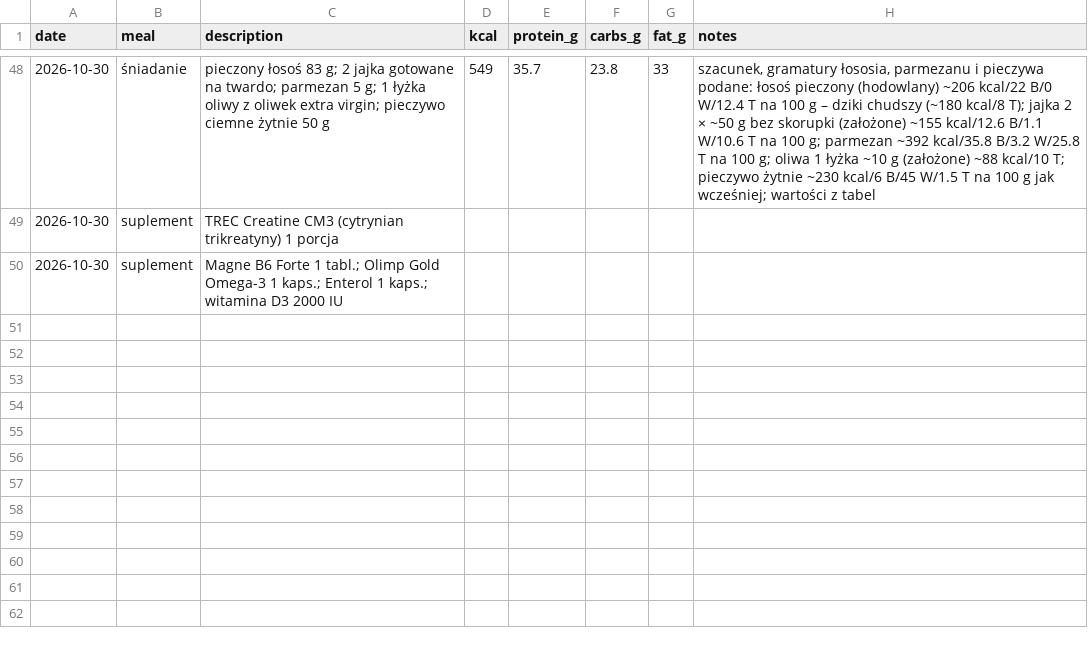
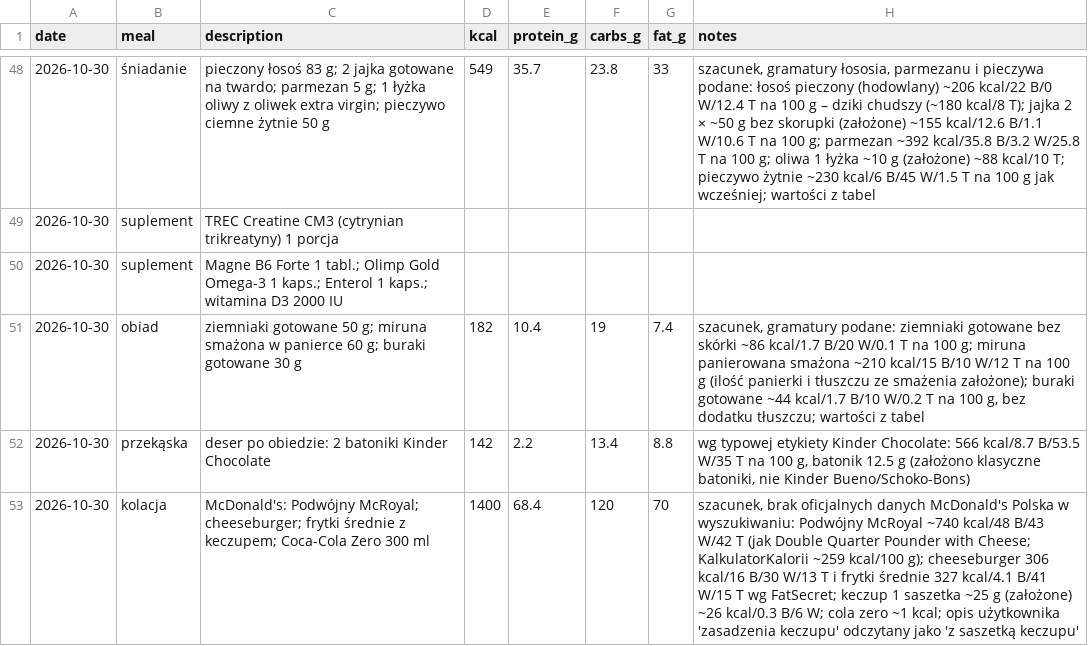
Before and after one commit to podniesm/health, a CSV file: data/nutrition/log.csv, drawn as a sheet; only a part is shown, gaps mark what is left out; the diff names each change by its address in the sheet, - before the commit and + after, or states it on an @@ line.

```diff
--- a/data/nutrition/log.csv
+++ b/data/nutrition/log.csv
+row 51: 2026-10-30 | obiad | ziemniaki gotowane 50 g; miruna smażona w panierce 60 g; buraki gotowane 30 g | 182 | 10.4 | 19 | 7.4 | szacunek, gramatury podane: ziemniaki gotowane bez skórki ~86 kcal/1.7 B/20 W/0.1 T na 100 g; miruna panierowana smażona ~210 kcal/15 B/10 W/12 T na 100 g (ilość panierki i tłuszczu ze smażenia założone); buraki gotowane ~44 kcal/1.7 B/10 W/0.2 T na 100 g, bez dodatku tłuszczu; wartości z tabel
+row 52: 2026-10-30 | przekąska | deser po obiedzie: 2 batoniki Kinder Chocolate | 142 | 2.2 | 13.4 | 8.8 | wg typowej etykiety Kinder Chocolate: 566 kcal/8.7 B/53.5 W/35 T na 100 g, batonik 12.5 g (założono klasyczne batoniki, nie Kinder Bueno/Schoko-Bons)
+row 53: 2026-10-30 | kolacja | McDonald's: Podwójny McRoyal; cheeseburger; frytki średnie z keczupem; Coca-Cola Zero 300 ml | 1400 | 68.4 | 120 | 70 | szacunek, brak oficjalnych danych McDonald's Polska w wyszukiwaniu: Podwójny McRoyal ~740 kcal/48 B/43 W/42 T (jak Double Quarter Pounder with Cheese; KalkulatorKalorii ~259 kcal/100 g); cheeseburger 306 kcal/16 B/30 W/13 T i frytki średnie 327 kcal/4.1 B/41 W/15 T wg FatSecret; keczup 1 saszetka ~25 g (założone) ~26 kcal/0.3 B/6 W; cola zero ~1 kcal; opis użytkownika 'zasadzenia keczupu' odczytany jako 'z saszetką keczupu'
```
